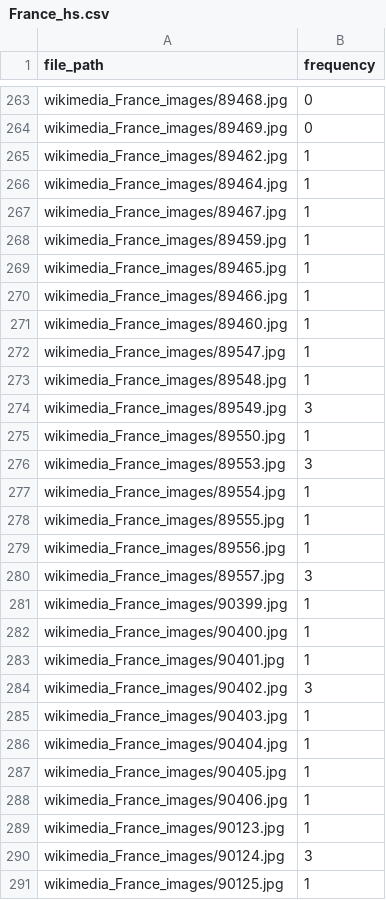
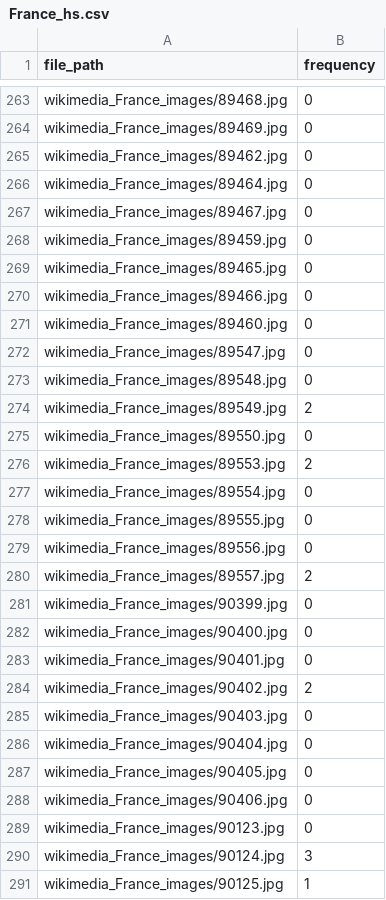
Before and after one commit to abhipsabasu/Image_geoprofiling, a CSV file: France_hs.csv, drawn as a sheet; only a part is shown, gaps mark what is left out; the diff covers the shown part only.

Commit message:
Updated CSV via Streamlit app

```diff
--- a/France_hs.csv
+++ b/France_hs.csv
@@ -264,27 +264,27 @@ wikimedia_France_images/89468.jpg,0
 wikimedia_France_images/89469.jpg,0
-wikimedia_France_images/89462.jpg,1
-wikimedia_France_images/89464.jpg,1
-wikimedia_France_images/89467.jpg,1
-wikimedia_France_images/89459.jpg,1
-wikimedia_France_images/89465.jpg,1
-wikimedia_France_images/89466.jpg,1
-wikimedia_France_images/89460.jpg,1
-wikimedia_France_images/89547.jpg,1
-wikimedia_France_images/89548.jpg,1
-wikimedia_France_images/89549.jpg,3
-wikimedia_France_images/89550.jpg,1
-wikimedia_France_images/89553.jpg,3
-wikimedia_France_images/89554.jpg,1
-wikimedia_France_images/89555.jpg,1
-wikimedia_France_images/89556.jpg,1
-wikimedia_France_images/89557.jpg,3
-wikimedia_France_images/90399.jpg,1
-wikimedia_France_images/90400.jpg,1
-wikimedia_France_images/90401.jpg,1
-wikimedia_France_images/90402.jpg,3
-wikimedia_France_images/90403.jpg,1
-wikimedia_France_images/90404.jpg,1
-wikimedia_France_images/90405.jpg,1
-wikimedia_France_images/90406.jpg,1
-wikimedia_France_images/90123.jpg,1
+wikimedia_France_images/89462.jpg,0
+wikimedia_France_images/89464.jpg,0
+wikimedia_France_images/89467.jpg,0
+wikimedia_France_images/89459.jpg,0
+wikimedia_France_images/89465.jpg,0
+wikimedia_France_images/89466.jpg,0
+wikimedia_France_images/89460.jpg,0
+wikimedia_France_images/89547.jpg,0
+wikimedia_France_images/89548.jpg,0
+wikimedia_France_images/89549.jpg,2
+wikimedia_France_images/89550.jpg,0
+wikimedia_France_images/89553.jpg,2
+wikimedia_France_images/89554.jpg,0
+wikimedia_France_images/89555.jpg,0
+wikimedia_France_images/89556.jpg,0
+wikimedia_France_images/89557.jpg,2
+wikimedia_France_images/90399.jpg,0
+wikimedia_France_images/90400.jpg,0
+wikimedia_France_images/90401.jpg,0
+wikimedia_France_images/90402.jpg,2
+wikimedia_France_images/90403.jpg,0
+wikimedia_France_images/90404.jpg,0
+wikimedia_France_images/90405.jpg,0
+wikimedia_France_images/90406.jpg,0
+wikimedia_France_images/90123.jpg,0
 wikimedia_France_images/90124.jpg,3
```
Also changed, not shown: 5 edited cells elsewhere in this file.
